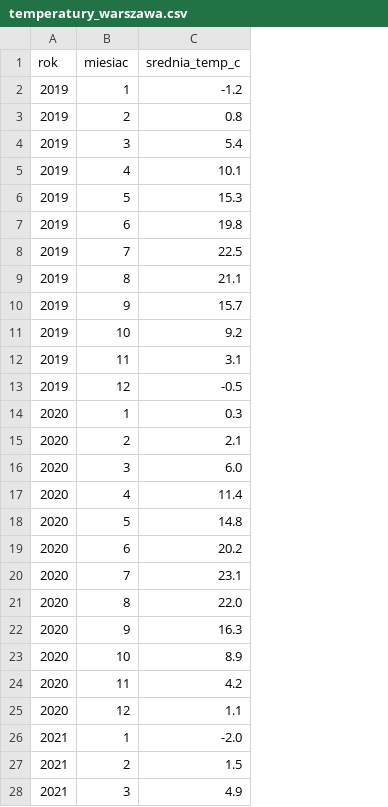
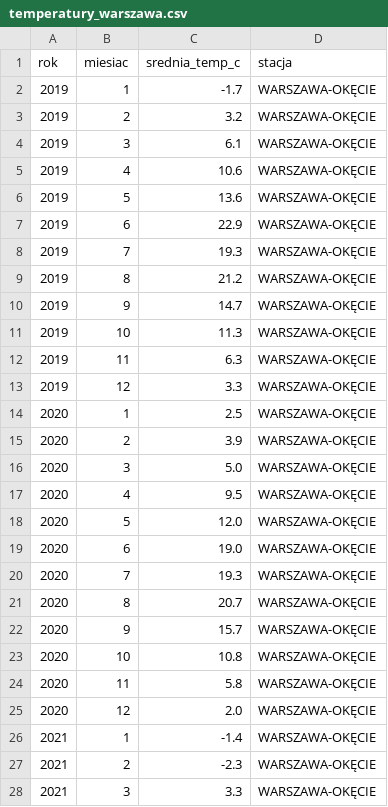
Before and after one commit to 3mil-1/planusos, a CSV file: projekt-r-statystyka/dane/temperatury_warszawa.csv, drawn as a sheet; only a part is shown; the diff covers the shown part only; the diff names each change by its address in the sheet, - before the commit and + after, or states it on an @@ line.

```diff
--- a/projekt-r-statystyka/dane/temperatury_warszawa.csv
+++ b/projekt-r-statystyka/dane/temperatury_warszawa.csv
+column D (stacja), rows 2-28: all WARSZAWA-OKĘCIE
-C2 (srednia_temp_c): -1.2
+C2 (srednia_temp_c): -1.7
-C3 (srednia_temp_c): 0.8
+C3 (srednia_temp_c): 3.2
-C4 (srednia_temp_c): 5.4
+C4 (srednia_temp_c): 6.1
-C5 (srednia_temp_c): 10.1
+C5 (srednia_temp_c): 10.6
-C6 (srednia_temp_c): 15.3
+C6 (srednia_temp_c): 13.6
-C7 (srednia_temp_c): 19.8
+C7 (srednia_temp_c): 22.9
-C8 (srednia_temp_c): 22.5
+C8 (srednia_temp_c): 19.3
-C9 (srednia_temp_c): 21.1
+C9 (srednia_temp_c): 21.2
-C10 (srednia_temp_c): 15.7
+C10 (srednia_temp_c): 14.7
-C11 (srednia_temp_c): 9.2
+C11 (srednia_temp_c): 11.3
-C12 (srednia_temp_c): 3.1
+C12 (srednia_temp_c): 6.3
-C13 (srednia_temp_c): -0.5
+C13 (srednia_temp_c): 3.3
-C14 (srednia_temp_c): 0.3
+C14 (srednia_temp_c): 2.5
-C15 (srednia_temp_c): 2.1
+C15 (srednia_temp_c): 3.9
-C16 (srednia_temp_c): 6.0
+C16 (srednia_temp_c): 5.0
-C17 (srednia_temp_c): 11.4
+C17 (srednia_temp_c): 9.5
-C18 (srednia_temp_c): 14.8
+C18 (srednia_temp_c): 12.0
-C19 (srednia_temp_c): 20.2
+C19 (srednia_temp_c): 19.0
-C20 (srednia_temp_c): 23.1
+C20 (srednia_temp_c): 19.3
-C21 (srednia_temp_c): 22.0
+C21 (srednia_temp_c): 20.7
-C22 (srednia_temp_c): 16.3
+C22 (srednia_temp_c): 15.7
-C23 (srednia_temp_c): 8.9
+C23 (srednia_temp_c): 10.8
-C24 (srednia_temp_c): 4.2
+C24 (srednia_temp_c): 5.8
-C25 (srednia_temp_c): 1.1
+C25 (srednia_temp_c): 2.0
-C26 (srednia_temp_c): -2.0
+C26 (srednia_temp_c): -1.4
-C27 (srednia_temp_c): 1.5
+C27 (srednia_temp_c): -2.3
-C28 (srednia_temp_c): 4.9
+C28 (srednia_temp_c): 3.3
```
Also changed, not shown: 33 edited cells elsewhere in this file, projekt-r-statystyka/dane/bezrobocie_polska.csv, 6 other files.
